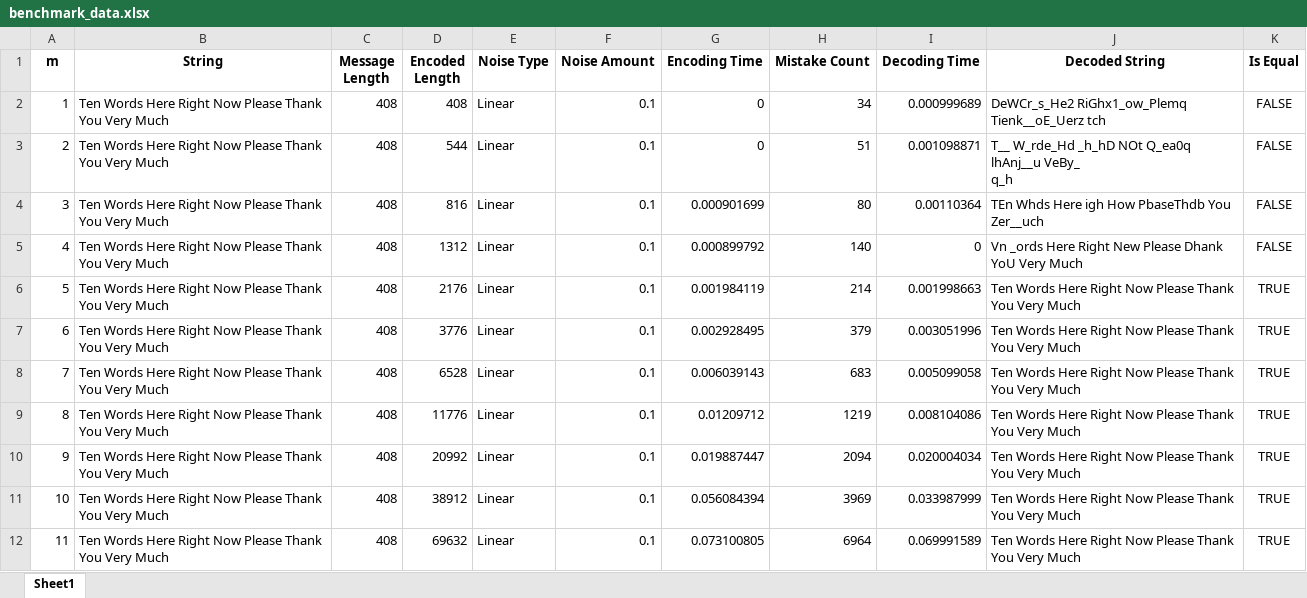
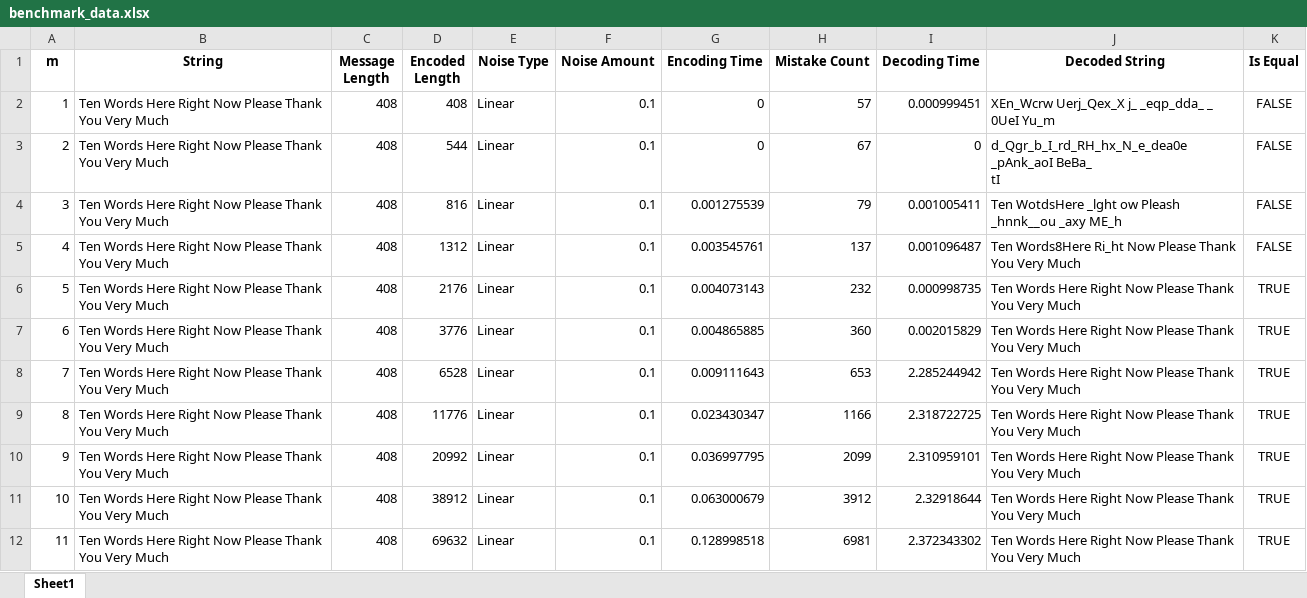
Before and after one commit to JuliusJauga/Reed-Muller-Decode, an Excel workbook: benchmark_data.xlsx, sheet Sheet1, drawn as a sheet; values as stored, in another font and other column widths than the file's, no borders; ↵ is a line break in a cell; the diff names each change by its address in the sheet, - before the commit and + after, or states it on an @@ line.

```diff
--- a/benchmark_data.xlsx (sheet Sheet1)
+++ b/benchmark_data.xlsx (sheet Sheet1)
-H2 (Mistake Count): 34
+H2 (Mistake Count): 57
-I2 (Decoding Time): 0.000999689
+I2 (Decoding Time): 0.000999451
-J2 (Decoded String): DeWCr_s_He2 RiGhx1_ow_Plemq Tienk__oE_Uerz tch
+J2 (Decoded String): XEn_Wcrw Uerj_Qex_X j_ _eqp_dda_ _ 0UeI Yu_m
-H3 (Mistake Count): 51
+H3 (Mistake Count): 67
-I3 (Decoding Time): 0.001098871
+I3 (Decoding Time): 0
-J3 (Decoded String): T__ W_rde_Hd _h_hD NOt Q_ea0q lhAnj__u VeBy_ ↵ q_h
+J3 (Decoded String): d_Qgr_b_I_rd_RH_hx_N_e_dea0e _pAnk_aoI BeBa_ ↵ tI
-G4 (Encoding Time): 0.000901699
+G4 (Encoding Time): 0.001275539
-H4 (Mistake Count): 80
+H4 (Mistake Count): 79
-I4 (Decoding Time): 0.00110364
+I4 (Decoding Time): 0.001005411
-J4 (Decoded String): TEn Whds Here igh How PbaseThdb You Zer__uch
+J4 (Decoded String): Ten WotdsHere _lght ow Pleash _hnnk__ou _axy ME_h
-G5 (Encoding Time): 0.000899792
+G5 (Encoding Time): 0.003545761
-H5 (Mistake Count): 140
+H5 (Mistake Count): 137
-I5 (Decoding Time): 0
+I5 (Decoding Time): 0.001096487
-J5 (Decoded String): Vn _ords Here Right New Please Dhank YoU Very Much
+J5 (Decoded String): Ten Words8Here Ri_ht Now Please Thank You Very Much
-G6 (Encoding Time): 0.001984119
+G6 (Encoding Time): 0.004073143
-H6 (Mistake Count): 214
+H6 (Mistake Count): 232
-I6 (Decoding Time): 0.001998663
+I6 (Decoding Time): 0.000998735
-G7 (Encoding Time): 0.002928495
+G7 (Encoding Time): 0.004865885
-H7 (Mistake Count): 379
+H7 (Mistake Count): 360
-I7 (Decoding Time): 0.003051996
+I7 (Decoding Time): 0.002015829
-G8 (Encoding Time): 0.006039143
+G8 (Encoding Time): 0.009111643
-H8 (Mistake Count): 683
+H8 (Mistake Count): 653
-I8 (Decoding Time): 0.005099058
+I8 (Decoding Time): 2.285244942
-G9 (Encoding Time): 0.01209712
+G9 (Encoding Time): 0.023430347
-H9 (Mistake Count): 1219
+H9 (Mistake Count): 1166
-I9 (Decoding Time): 0.008104086
+I9 (Decoding Time): 2.318722725
-G10 (Encoding Time): 0.019887447
+G10 (Encoding Time): 0.036997795
-H10 (Mistake Count): 2094
+H10 (Mistake Count): 2099
-I10 (Decoding Time): 0.020004034
+I10 (Decoding Time): 2.310959101
-G11 (Encoding Time): 0.056084394
+G11 (Encoding Time): 0.063000679
-H11 (Mistake Count): 3969
+H11 (Mistake Count): 3912
-I11 (Decoding Time): 0.033987999
+I11 (Decoding Time): 2.32918644
-G12 (Encoding Time): 0.073100805
+G12 (Encoding Time): 0.128998518
-H12 (Mistake Count): 6964
+H12 (Mistake Count): 6981
-I12 (Decoding Time): 0.069991589
+I12 (Decoding Time): 2.372343302
```
Also changed, not shown: 13 other files.
